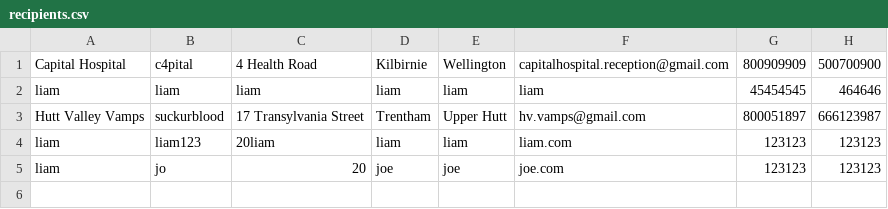
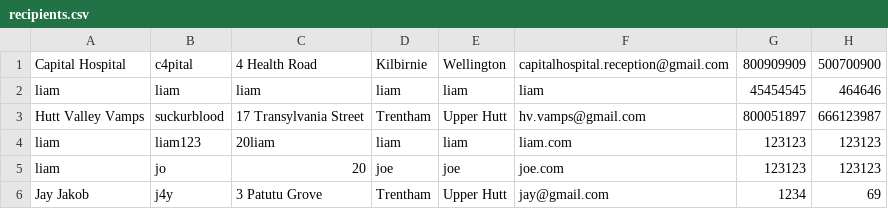
Before and after one commit to Nyromath/Capital-Bloodbank, a CSV file: 103App_Riomh+Liam/recipients.csv, drawn as a sheet.

```diff
--- a/103App_Riomh+Liam/recipients.csv
+++ b/103App_Riomh+Liam/recipients.csv
@@ -5 +5,2 @@ liam,liam123,20liam,liam,liam,liam.com,123123,123123
 liam,jo,20,joe,joe,joe.com,123123,123123
+Jay Jakob,j4y,3 Patutu Grove,Trentham,Upper Hutt,jay@gmail.com,1234,69
```
Also changed, not shown: 103App_Riomh+Liam/bookings.csv, 103App_Riomh+Liam/donors.csv, 19 other files.
